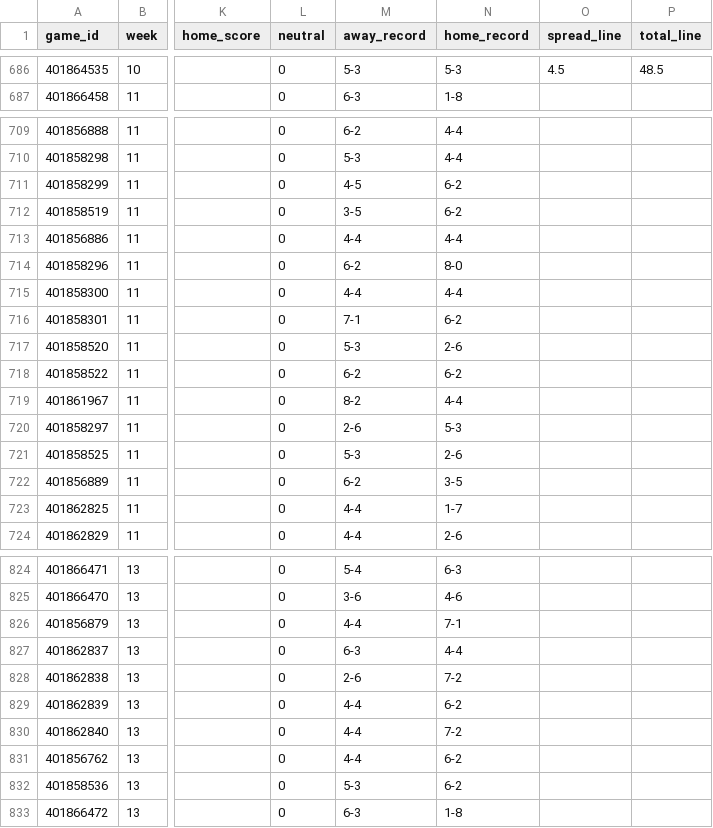
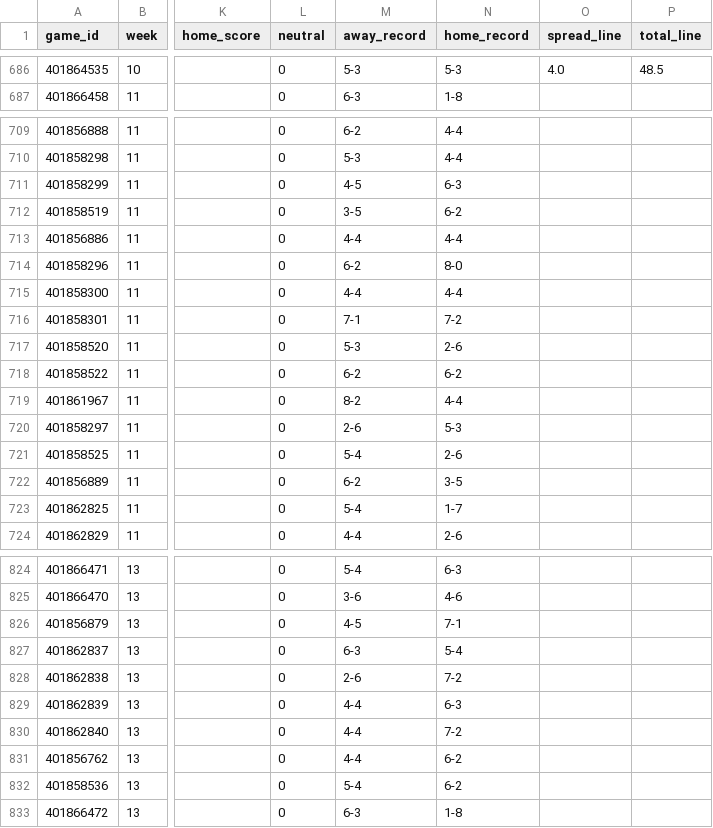
Before and after one commit to bwik4/Matchup-Lab, a CSV file: data/cfb/games.csv, drawn as a sheet; only a part is shown, gaps mark what is left out; the diff covers the shown part only; the diff names each change by its address in the sheet, - before the commit and + after, or states it on an @@ line.

```diff
--- a/data/cfb/games.csv
+++ b/data/cfb/games.csv
-O686 (spread_line): 4.5
+O686 (spread_line): 4.0
-N711 (home_record): 6-2
+N711 (home_record): 6-3
-N716 (home_record): 6-2
+N716 (home_record): 7-2
-M721 (away_record): 5-3
+M721 (away_record): 5-4
-M723 (away_record): 4-4
+M723 (away_record): 5-4
-M826 (away_record): 4-4
+M826 (away_record): 4-5
-N827 (home_record): 4-4
+N827 (home_record): 5-4
-N829 (home_record): 6-2
+N829 (home_record): 6-3
-M832 (away_record): 5-3
+M832 (away_record): 5-4
```
Also changed, not shown: 78 edited cells elsewhere in this file, data/cbb/games.csv, data/cbb/lines.csv, 16 other files.
